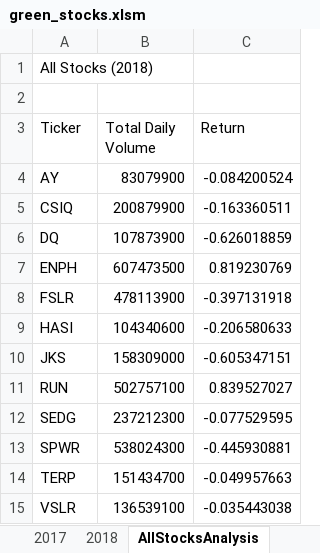
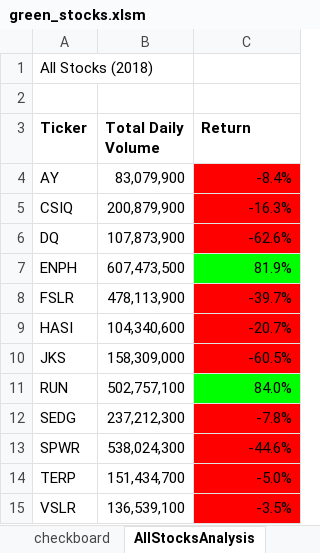
Before and after one commit to merinanto/stock-analysis, an Excel workbook: green_stocks.xlsm, sheet AllStocksAnalysis, drawn as a sheet; values as stored, in another font and other column widths than the file's, no borders; the diff names each change by its address in the sheet, - before the commit and + after, or states it on an @@ line.

Commit message:
Add files via upload

```diff
--- a/green_stocks.xlsm (sheet AllStocksAnalysis)
+++ b/green_stocks.xlsm (sheet AllStocksAnalysis)
+sheet tab: checkboard
-A3:C3 bold: off
+A3:C3 bold: on
-B4 (Total Daily Volume): 83079900
+B4 (Total Daily Volume): 83,079,900
-C4 (Return): -0.084200524
+C4 (Return): -8.4%
-C4:C6 fill: none
+C4:C6 fill: #FF0000
-B5 (Total Daily Volume): 200879900
+B5 (Total Daily Volume): 200,879,900
-C5 (Return): -0.163360511
+C5 (Return): -16.3%
-B6 (Total Daily Volume): 107873900
+B6 (Total Daily Volume): 107,873,900
-C6 (Return): -0.626018859
+C6 (Return): -62.6%
-B7 (Total Daily Volume): 607473500
+B7 (Total Daily Volume): 607,473,500
-C7 (Return): 0.819230769
+C7 (Return): 81.9%
-C7 fill: none
+C7 fill: #00FF00
-B8 (Total Daily Volume): 478113900
+B8 (Total Daily Volume): 478,113,900
-C8 (Return): -0.397131918
+C8 (Return): -39.7%
-C8:C10 fill: none
+C8:C10 fill: #FF0000
-B9 (Total Daily Volume): 104340600
+B9 (Total Daily Volume): 104,340,600
-C9 (Return): -0.206580633
+C9 (Return): -20.7%
-B10 (Total Daily Volume): 158309000
+B10 (Total Daily Volume): 158,309,000
-C10 (Return): -0.605347151
+C10 (Return): -60.5%
-B11 (Total Daily Volume): 502757100
+B11 (Total Daily Volume): 502,757,100
-C11 (Return): 0.839527027
+C11 (Return): 84.0%
-C11 fill: none
+C11 fill: #00FF00
-B12 (Total Daily Volume): 237212300
+B12 (Total Daily Volume): 237,212,300
-C12 (Return): -0.077529595
+C12 (Return): -7.8%
-C12:C15 fill: none
+C12:C15 fill: #FF0000
-B13 (Total Daily Volume): 538024300
+B13 (Total Daily Volume): 538,024,300
-C13 (Return): -0.445930881
+C13 (Return): -44.6%
-B14 (Total Daily Volume): 151434700
+B14 (Total Daily Volume): 151,434,700
-C14 (Return): -0.049957663
+C14 (Return): -5.0%
-B15 (Total Daily Volume): 136539100
+B15 (Total Daily Volume): 136,539,100
-C15 (Return): -0.035443038
+C15 (Return): -3.5%
```
